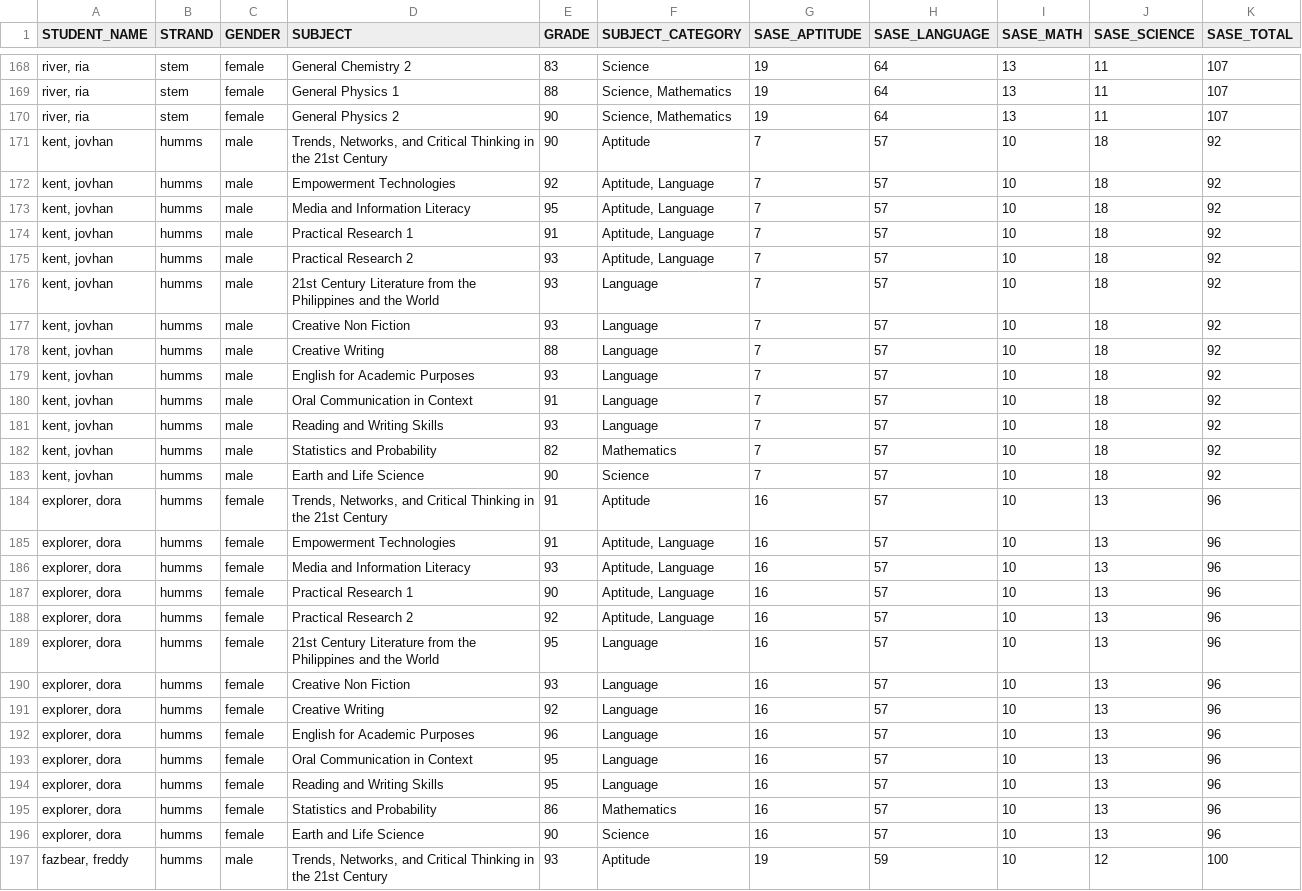
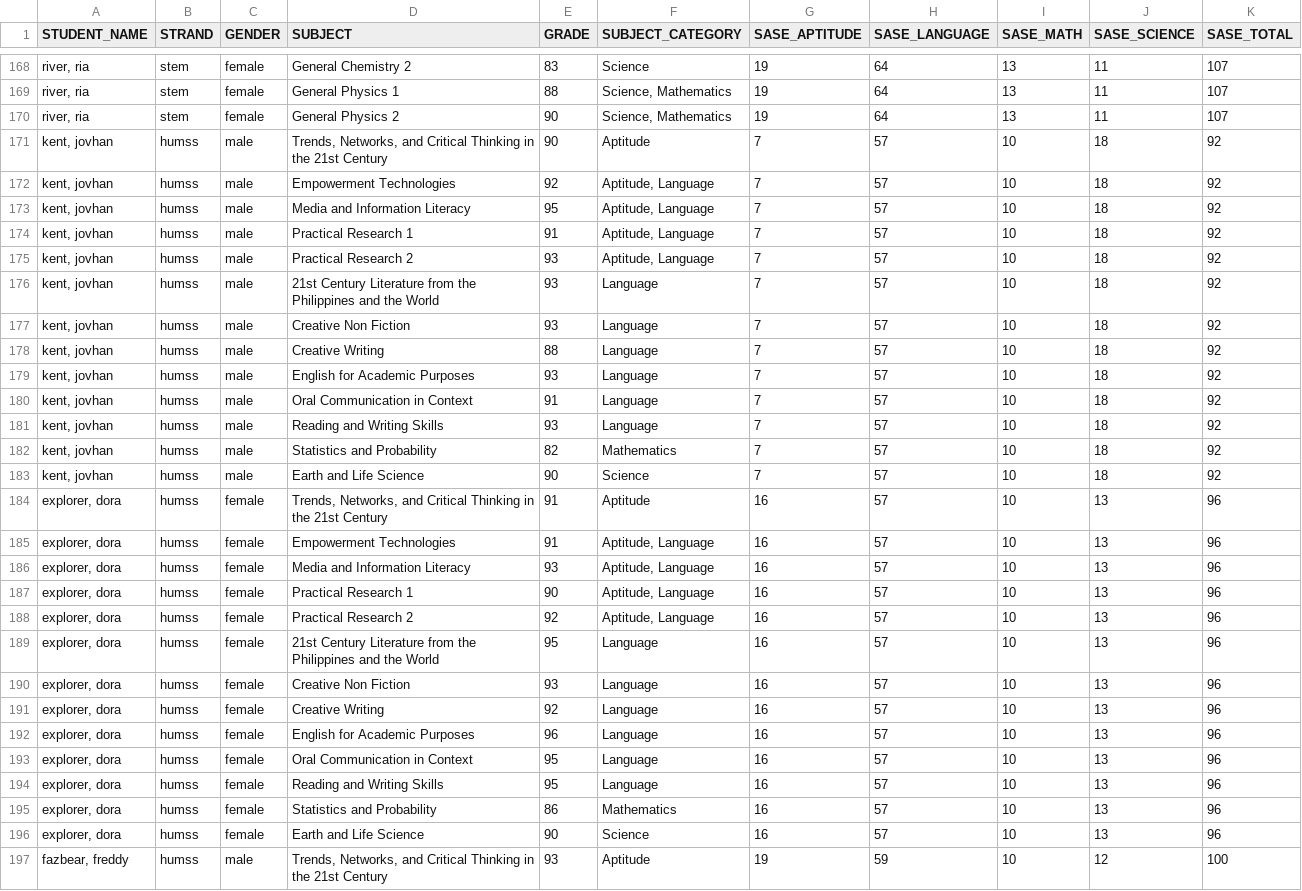
Before and after one commit to vanilubean/SASE, a CSV file: training_data_final.csv, drawn as a sheet; only a part is shown, gaps mark what is left out; the diff covers the shown part only.

```diff
--- a/training_data_final.csv
+++ b/training_data_final.csv
@@ -170,28 +170,28 @@ STUDENT_NAME,STRAND,GENDER,SUBJECT,GRADE,SUBJECT_CATEGORY,SASE_APTITUDE,SASE_LAN
 "river, ria",stem,female,General Physics 2,90,"Science, Mathematics",19,64,13,11,107
-"kent, jovhan",humms,male,"Trends, Networks, and Critical Thinking in the 21st Century",90,Aptitude,7,57,10,18,92
-"kent, jovhan",humms,male,Empowerment Technologies,92,"Aptitude, Language",7,57,10,18,92
-"kent, jovhan",humms,male,Media and Information Literacy,95,"Aptitude, Language",7,57,10,18,92
-"kent, jovhan",humms,male,Practical Research 1,91,"Aptitude, Language",7,57,10,18,92
-"kent, jovhan",humms,male,Practical Research 2,93,"Aptitude, Language",7,57,10,18,92
-"kent, jovhan",humms,male,21st Century Literature from the Philippines and the World,93,Language,7,57,10,18,92
-"kent, jovhan",humms,male,Creative Non Fiction,93,Language,7,57,10,18,92
-"kent, jovhan",humms,male,Creative Writing,88,Language,7,57,10,18,92
-"kent, jovhan",humms,male,English for Academic Purposes,93,Language,7,57,10,18,92
-"kent, jovhan",humms,male,Oral Communication in Context,91,Language,7,57,10,18,92
-"kent, jovhan",humms,male,Reading and Writing Skills,93,Language,7,57,10,18,92
-"kent, jovhan",humms,male,Statistics and Probability,82,Mathematics,7,57,10,18,92
-"kent, jovhan",humms,male,Earth and Life Science,90,Science,7,57,10,18,92
-"explorer, dora",humms,female,"Trends, Networks, and Critical Thinking in the 21st Century",91,Aptitude,16,57,10,13,96
-"explorer, dora",humms,female,Empowerment Technologies,91,"Aptitude, Language",16,57,10,13,96
-"explorer, dora",humms,female,Media and Information Literacy,93,"Aptitude, Language",16,57,10,13,96
-"explorer, dora",humms,female,Practical Research 1,90,"Aptitude, Language",16,57,10,13,96
-"explorer, dora",humms,female,Practical Research 2,92,"Aptitude, Language",16,57,10,13,96
-"explorer, dora",humms,female,21st Century Literature from the Philippines and the World,95,Language,16,57,10,13,96
-"explorer, dora",humms,female,Creative Non Fiction,93,Language,16,57,10,13,96
-"explorer, dora",humms,female,Creative Writing,92,Language,16,57,10,13,96
-"explorer, dora",humms,female,English for Academic Purposes,96,Language,16,57,10,13,96
-"explorer, dora",humms,female,Oral Communication in Context,95,Language,16,57,10,13,96
-"explorer, dora",humms,female,Reading and Writing Skills,95,Language,16,57,10,13,96
-"explorer, dora",humms,female,Statistics and Probability,86,Mathematics,16,57,10,13,96
-"explorer, dora",humms,female,Earth and Life Science,90,Science,16,57,10,13,96
-"fazbear, freddy",humms,male,"Trends, Networks, and Critical Thinking in the 21st Century",93,Aptitude,19,59,10,12,100
+"kent, jovhan",humss,male,"Trends, Networks, and Critical Thinking in the 21st Century",90,Aptitude,7,57,10,18,92
+"kent, jovhan",humss,male,Empowerment Technologies,92,"Aptitude, Language",7,57,10,18,92
+"kent, jovhan",humss,male,Media and Information Literacy,95,"Aptitude, Language",7,57,10,18,92
+"kent, jovhan",humss,male,Practical Research 1,91,"Aptitude, Language",7,57,10,18,92
+"kent, jovhan",humss,male,Practical Research 2,93,"Aptitude, Language",7,57,10,18,92
+"kent, jovhan",humss,male,21st Century Literature from the Philippines and the World,93,Language,7,57,10,18,92
+"kent, jovhan",humss,male,Creative Non Fiction,93,Language,7,57,10,18,92
+"kent, jovhan",humss,male,Creative Writing,88,Language,7,57,10,18,92
+"kent, jovhan",humss,male,English for Academic Purposes,93,Language,7,57,10,18,92
+"kent, jovhan",humss,male,Oral Communication in Context,91,Language,7,57,10,18,92
+"kent, jovhan",humss,male,Reading and Writing Skills,93,Language,7,57,10,18,92
+"kent, jovhan",humss,male,Statistics and Probability,82,Mathematics,7,57,10,18,92
+"kent, jovhan",humss,male,Earth and Life Science,90,Science,7,57,10,18,92
+"explorer, dora",humss,female,"Trends, Networks, and Critical Thinking in the 21st Century",91,Aptitude,16,57,10,13,96
+"explorer, dora",humss,female,Empowerment Technologies,91,"Aptitude, Language",16,57,10,13,96
+"explorer, dora",humss,female,Media and Information Literacy,93,"Aptitude, Language",16,57,10,13,96
+"explorer, dora",humss,female,Practical Research 1,90,"Aptitude, Language",16,57,10,13,96
+"explorer, dora",humss,female,Practical Research 2,92,"Aptitude, Language",16,57,10,13,96
+"explorer, dora",humss,female,21st Century Literature from the Philippines and the World,95,Language,16,57,10,13,96
+"explorer, dora",humss,female,Creative Non Fiction,93,Language,16,57,10,13,96
+"explorer, dora",humss,female,Creative Writing,92,Language,16,57,10,13,96
+"explorer, dora",humss,female,English for Academic Purposes,96,Language,16,57,10,13,96
+"explorer, dora",humss,female,Oral Communication in Context,95,Language,16,57,10,13,96
+"explorer, dora",humss,female,Reading and Writing Skills,95,Language,16,57,10,13,96
+"explorer, dora",humss,female,Statistics and Probability,86,Mathematics,16,57,10,13,96
+"explorer, dora",humss,female,Earth and Life Science,90,Science,16,57,10,13,96
+"fazbear, freddy",humss,male,"Trends, Networks, and Critical Thinking in the 21st Century",93,Aptitude,19,59,10,12,100
```
Also changed, not shown: 102 edited cells elsewhere in this file, 5 other files.
